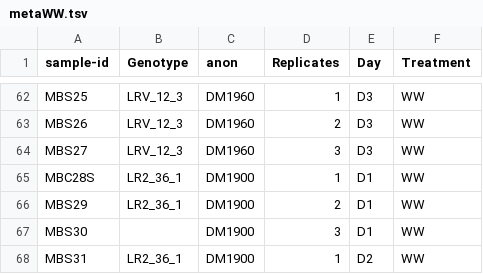
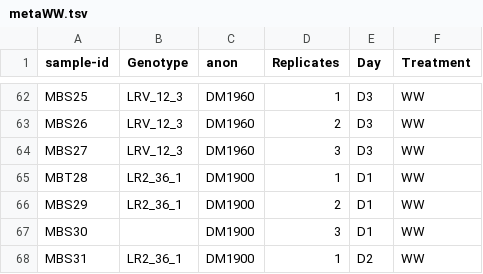
Before and after one commit to madbullahi/Microbiome_23DM, a TSV file: wastewater/scripts/metaWW.tsv, drawn as a sheet; only a part is shown, gaps mark what is left out.

```diff
--- a/wastewater/scripts/metaWW.tsv
+++ b/wastewater/scripts/metaWW.tsv
@@ -64,3 +64,3 @@ MBS26	LRV_12_3	DM1960	2	D3	WW
 MBS27	LRV_12_3	DM1960	3	D3	WW
-MBC28S	LR2_36_1	DM1900	1	D1	WW
+MBT28	LR2_36_1	DM1900	1	D1	WW
 MBS29	LR2_36_1	DM1900	2	D1	WW
```
Also changed, not shown: 2 other files.
